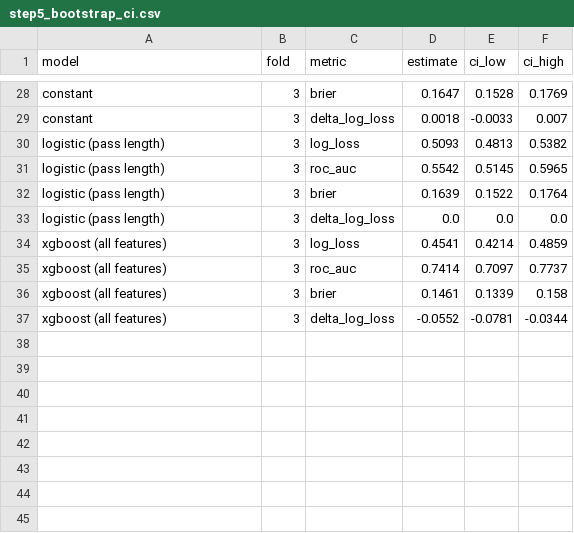
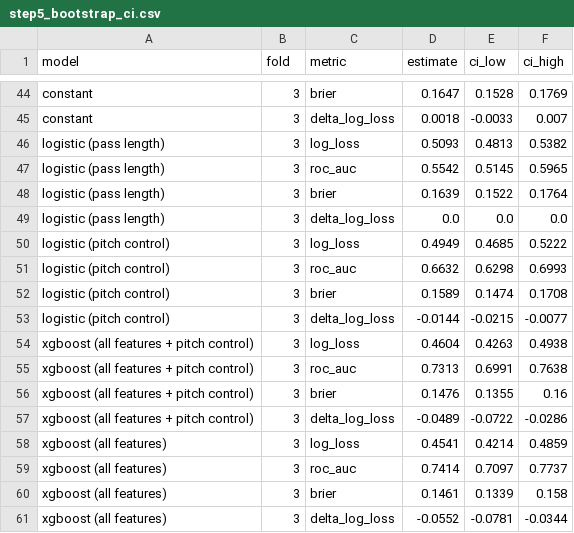
Before and after one commit to Michael-R254/pass-completion-tracking, a CSV file: results/step5_bootstrap_ci.csv, drawn as a sheet; only a part is shown, gaps mark what is left out; the diff covers the shown part only; the diff names each change by its address in the sheet, - before the commit and + after, or states it on an @@ line.

Commit message:
Stretch: Spearman pitch control at the intended target; doesn't beat the headline model, so not kept

```diff
--- a/results/step5_bootstrap_ci.csv
+++ b/results/step5_bootstrap_ci.csv
+row 50: logistic (pitch control) | 3 | log_loss | 0.4949 | 0.4685 | 0.5222
+row 51: logistic (pitch control) | 3 | roc_auc | 0.6632 | 0.6298 | 0.6993
+row 52: logistic (pitch control) | 3 | brier | 0.1589 | 0.1474 | 0.1708
+row 53: logistic (pitch control) | 3 | delta_log_loss | -0.0144 | -0.0215 | -0.0077
+row 54: xgboost (all features + pitch control) | 3 | log_loss | 0.4604 | 0.4263 | 0.4938
+row 55: xgboost (all features + pitch control) | 3 | roc_auc | 0.7313 | 0.6991 | 0.7638
+row 56: xgboost (all features + pitch control) | 3 | brier | 0.1476 | 0.1355 | 0.16
+row 57: xgboost (all features + pitch control) | 3 | delta_log_loss | -0.0489 | -0.0722 | -0.0286
```
Also changed, not shown: 16 added rows elsewhere in this file, results/metrics_per_fold.csv, 10 other files.
